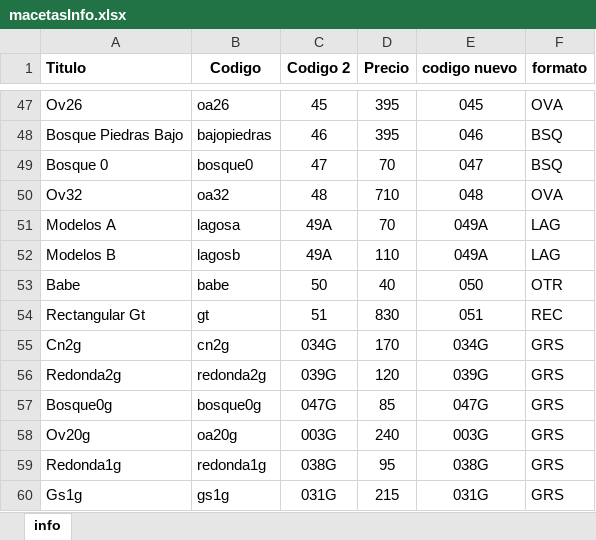
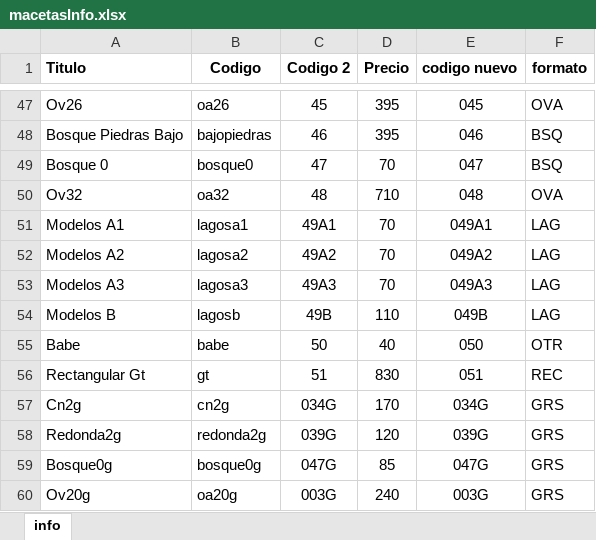
Before and after one commit to Gtestino92/ScriptsPythonOntivero, an Excel workbook: macetasInfo.xlsx, sheet info, drawn as a sheet; only a part is shown, gaps mark what is left out; the shorter side is filled out with more unchanged rows; values as stored, in another font and other column widths than the file's, no borders; charts and pictures not drawn; addresses are those after the commit; the diff names each change by its address in the sheet, - before the commit and + after, or states it on an @@ line.

```diff
--- a/macetasInfo.xlsx (sheet info)
+++ b/macetasInfo.xlsx (sheet info)
-A51 (Titulo): Modelos A
+A51 (Titulo): Modelos A1
-B51 (Codigo): lagosa
+B51 (Codigo): lagosa1
-C51 (Codigo 2): 49A
+C51 (Codigo 2): 49A1
-E51 (codigo nuevo): 049A
+E51 (codigo nuevo): 049A1
+row 52: Modelos A2 | lagosa2 | 49A2 | 70 | 049A2 | LAG
+row 53: Modelos A3 | lagosa3 | 49A3 | 70 | 049A3 | LAG
-C54 (Codigo 2): 49A
+C54 (Codigo 2): 49B
-E54 (codigo nuevo): 049A
+E54 (codigo nuevo): 049B
```
Also changed, not shown: 2 other files.
